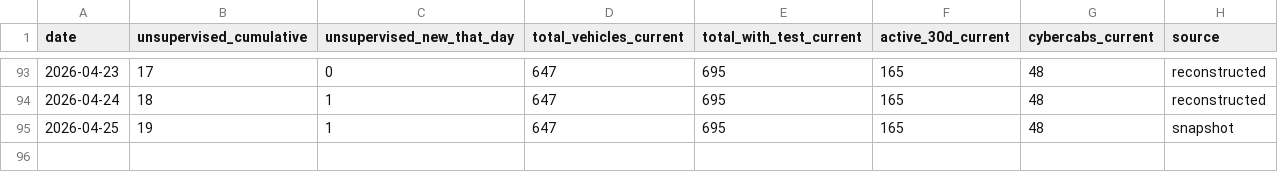
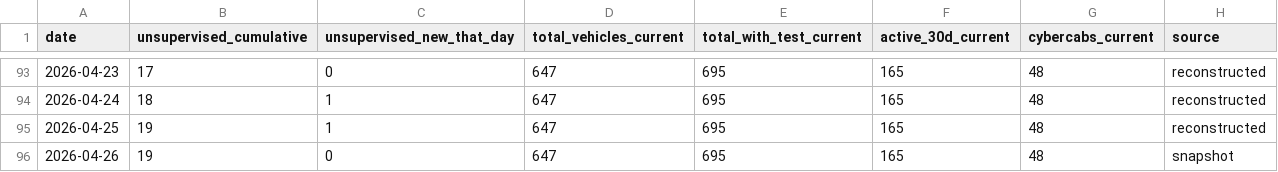
Before and after one commit to yusufhgmail/tslaRobotaxiPredictor, a CSV file: data/history.csv, drawn as a sheet; only a part is shown, gaps mark what is left out.

```diff
--- a/data/history.csv
+++ b/data/history.csv
@@ -94,2 +94,3 @@ date,unsupervised_cumulative,unsupervised_new_that_day,total_vehicles_current,to
 2026-04-24,18,1,647,695,165,48,reconstructed
-2026-04-25,19,1,647,695,165,48,snapshot
+2026-04-25,19,1,647,695,165,48,reconstructed
+2026-04-26,19,0,647,695,165,48,snapshot
```
Also changed, not shown: 5 other files.
